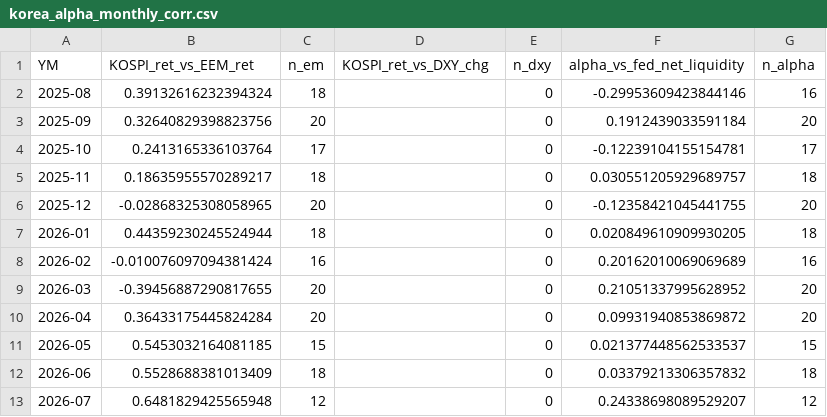
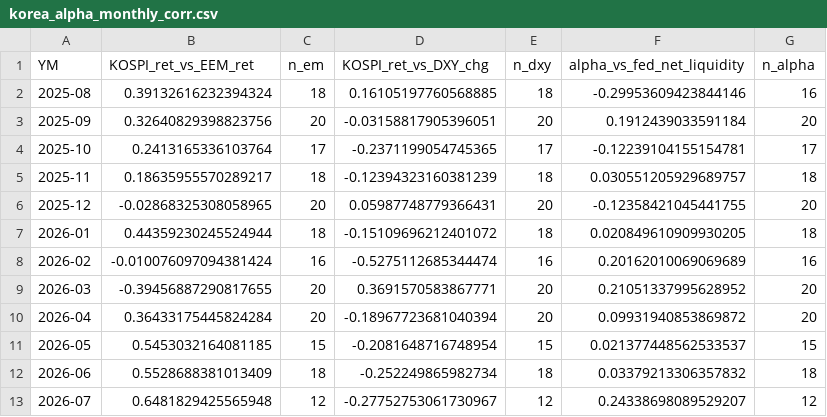
Before and after one commit to Jinwon83/liquidity, a CSV file: data/processed/korea_alpha_monthly_corr.csv, drawn as a sheet.

```diff
--- a/data/processed/korea_alpha_monthly_corr.csv
+++ b/data/processed/korea_alpha_monthly_corr.csv
@@ -1,13 +1,13 @@
 YM,KOSPI_ret_vs_EEM_ret,n_em,KOSPI_ret_vs_DXY_chg,n_dxy,alpha_vs_fed_net_liquidity,n_alpha
-2025-08,0.39132616232394324,18,,0,-0.29953609423844146,16
-2025-09,0.32640829398823756,20,,0,0.1912439033591184,20
-2025-10,0.2413165336103764,17,,0,-0.12239104155154781,17
-2025-11,0.18635955570289217,18,,0,0.030551205929689757,18
-2025-12,-0.02868325308058965,20,,0,-0.12358421045441755,20
-2026-01,0.44359230245524944,18,,0,0.020849610909930205,18
-2026-02,-0.010076097094381424,16,,0,0.20162010069069689,16
-2026-03,-0.39456887290817655,20,,0,0.21051337995628952,20
-2026-04,0.36433175445824284,20,,0,0.09931940853869872,20
-2026-05,0.5453032164081185,15,,0,0.021377448562533537,15
-2026-06,0.5528688381013409,18,,0,0.03379213306357832,18
-2026-07,0.6481829425565948,12,,0,0.24338698089529207,12
+2025-08,0.39132616232394324,18,0.16105197760568885,18,-0.29953609423844146,16
+2025-09,0.32640829398823756,20,-0.03158817905396051,20,0.1912439033591184,20
+2025-10,0.2413165336103764,17,-0.2371199054745365,17,-0.12239104155154781,17
+2025-11,0.18635955570289217,18,-0.12394323160381239,18,0.030551205929689757,18
+2025-12,-0.02868325308058965,20,0.05987748779366431,20,-0.12358421045441755,20
+2026-01,0.44359230245524944,18,-0.15109696212401072,18,0.020849610909930205,18
+2026-02,-0.010076097094381424,16,-0.5275112685344474,16,0.20162010069069689,16
+2026-03,-0.39456887290817655,20,0.3691570583867771,20,0.21051337995628952,20
+2026-04,0.36433175445824284,20,-0.18967723681040394,20,0.09931940853869872,20
+2026-05,0.5453032164081185,15,-0.2081648716748954,15,0.021377448562533537,15
+2026-06,0.5528688381013409,18,-0.252249865982734,18,0.03379213306357832,18
+2026-07,0.6481829425565948,12,-0.27752753061730967,12,0.24338698089529207,12
```
Also changed, not shown: data/processed/korea_alpha_corr_summary.csv, data/processed/master_dataset_weekly.csv, 9 other files.
